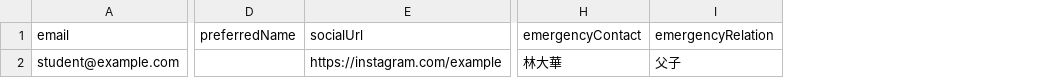
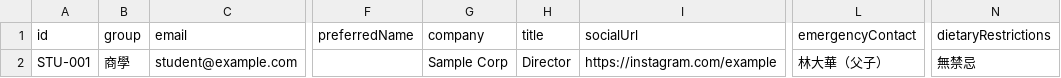
Before and after one commit to linustseng/115b_sys, a CSV file: backend/templates/Directory.csv, drawn as a sheet; only a part is shown, gaps mark what is left out; removed rows and columns are numbered as before the commit, all else as after; the diff names each change by its address in the sheet, - before the commit and + after, or states it on an @@ line.

Commit message:
Add dietary restrictions to directory and update registration options

```diff
--- a/backend/templates/Directory.csv
+++ b/backend/templates/Directory.csv
+column A (id), row 2: STU-001
+column B (group), row 2: 商學
+column G (company), row 2: Sample Corp
+column H (title), row 2: Director
-column I (emergencyRelation), row 2: 父子
+column N (dietaryRestrictions), row 2: 無禁忌
-L2 (emergencyContact): 林大華
+L2 (emergencyContact): 林大華（父子）
```
Also changed, not shown: 4 other files.
